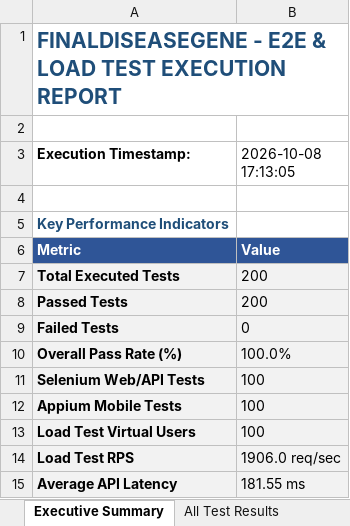
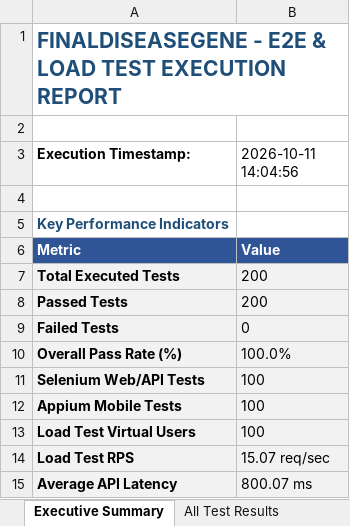
Before and after one commit to Rosi87g/FinalDiseaseGene, an Excel workbook: Test_Execution_Report.xlsx, sheet Executive Summary, drawn as a sheet; values as stored, in another font and other column widths than the file's, no borders; the diff names each change by its address in the sheet, - before the commit and + after, or states it on an @@ line.

```diff
--- a/Test_Execution_Report.xlsx (sheet Executive Summary)
+++ b/Test_Execution_Report.xlsx (sheet Executive Summary)
-B3: 2026-10-08 17:13:05
+B3: 2026-10-11 14:04:56
-B14 (2026-10-11 14:04:56): 1906.0 req/sec
+B14 (2026-10-11 14:04:56): 15.07 req/sec
-B15 (2026-10-11 14:04:56): 181.55 ms
+B15 (2026-10-11 14:04:56): 800.07 ms
```
Also changed, not shown: sheet All Test Results, sheet Selenium Web Suite, sheet Appium Mobile Suite, sheet Load Test Analysis, 11 other files.
